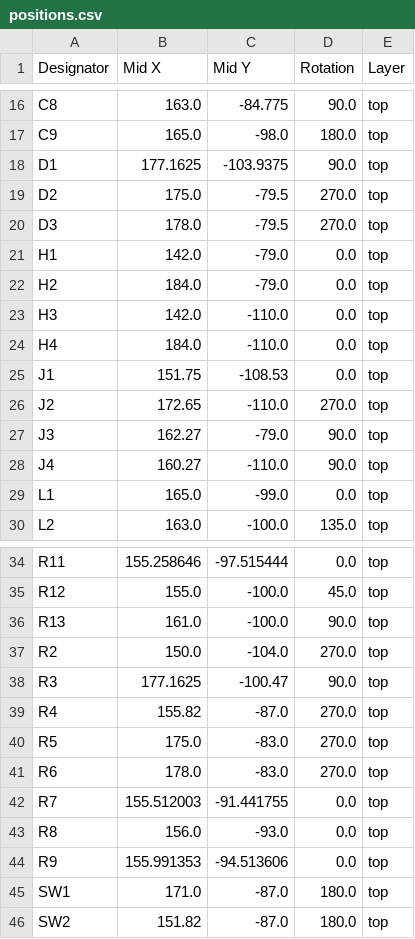
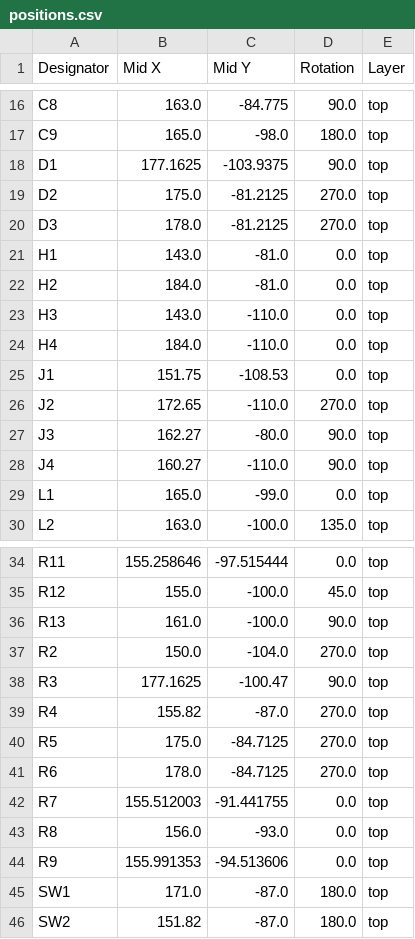
Before and after one commit to rocketblaster/Devboard, a CSV file: production/positions.csv, drawn as a sheet; only a part is shown, gaps mark what is left out.

```diff
--- a/production/positions.csv
+++ b/production/positions.csv
@@ -18,7 +18,7 @@ C9,165.0,-98.0,180.0,top
 D1,177.1625,-103.9375,90.0,top
-D2,175.0,-79.5,270.0,top
-D3,178.0,-79.5,270.0,top
-H1,142.0,-79.0,0.0,top
-H2,184.0,-79.0,0.0,top
-H3,142.0,-110.0,0.0,top
+D2,175.0,-81.2125,270.0,top
+D3,178.0,-81.2125,270.0,top
+H1,143.0,-81.0,0.0,top
+H2,184.0,-81.0,0.0,top
+H3,143.0,-110.0,0.0,top
 H4,184.0,-110.0,0.0,top
@@ -26,3 +26,3 @@ J1,151.75,-108.53,0.0,top
 J2,172.65,-110.0,270.0,top
-J3,162.27,-79.0,90.0,top
+J3,162.27,-80.0,90.0,top
 J4,160.27,-110.0,90.0,top
@@ -39,4 +39,4 @@ R3,177.1625,-100.47,90.0,top
 R4,155.82,-87.0,270.0,top
-R5,175.0,-83.0,270.0,top
-R6,178.0,-83.0,270.0,top
+R5,175.0,-84.7125,270.0,top
+R6,178.0,-84.7125,270.0,top
 R7,155.512003,-91.441755,0.0,top
```
Also changed, not shown: production/bom.csv, 10 other files.
